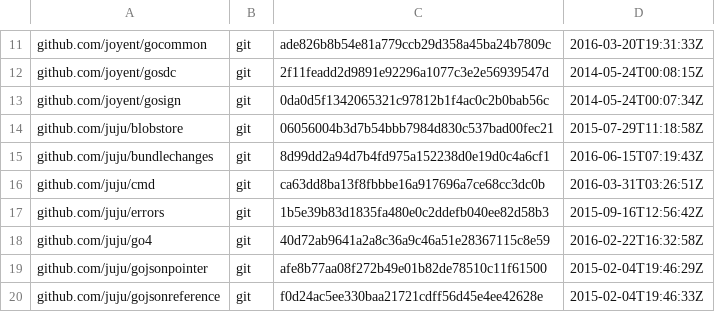
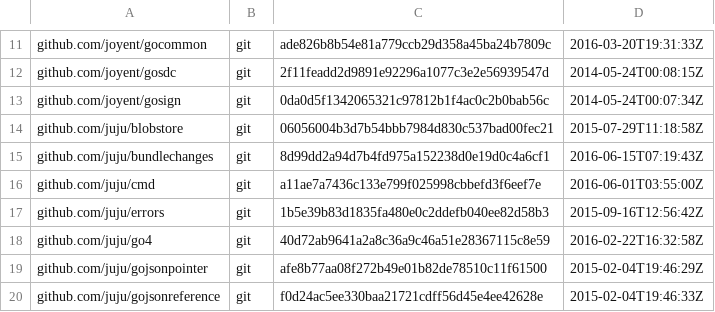
Before and after one commit to juju/juju, a TSV file: dependencies.tsv, drawn as a sheet; only a part is shown, gaps mark what is left out.

Commit message:
Bump juju/cmd dependency
This pulls in the change to update the formatting of the help summaries for
command aliases to match what we're doing throughout Juju.

```diff
--- a/dependencies.tsv
+++ b/dependencies.tsv
@@ -15,3 +15,3 @@ github.com/juju/blobstore	git	06056004b3d7b54bbb7984d830c537bad00fec21	2015-07-2
 github.com/juju/bundlechanges	git	8d99dd2a94d7b4fd975a152238d0e19d0c4a6cf1	2016-06-15T07:19:43Z
-github.com/juju/cmd	git	ca63dd8ba13f8fbbbe16a917696a7ce68cc3dc0b	2016-03-31T03:26:51Z
+github.com/juju/cmd	git	a11ae7a7436c133e799f025998cbbefd3f6eef7e	2016-06-01T03:55:00Z
 github.com/juju/errors	git	1b5e39b83d1835fa480e0c2ddefb040ee82d58b3	2015-09-16T12:56:42Z
```
